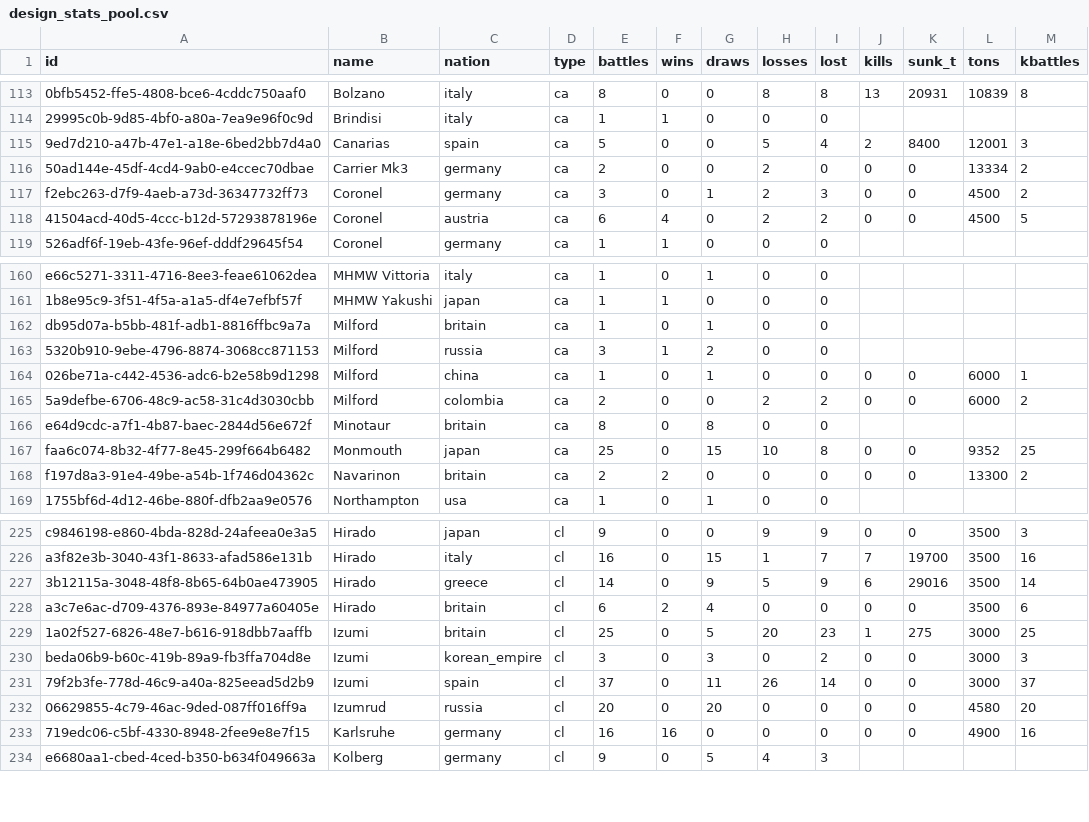
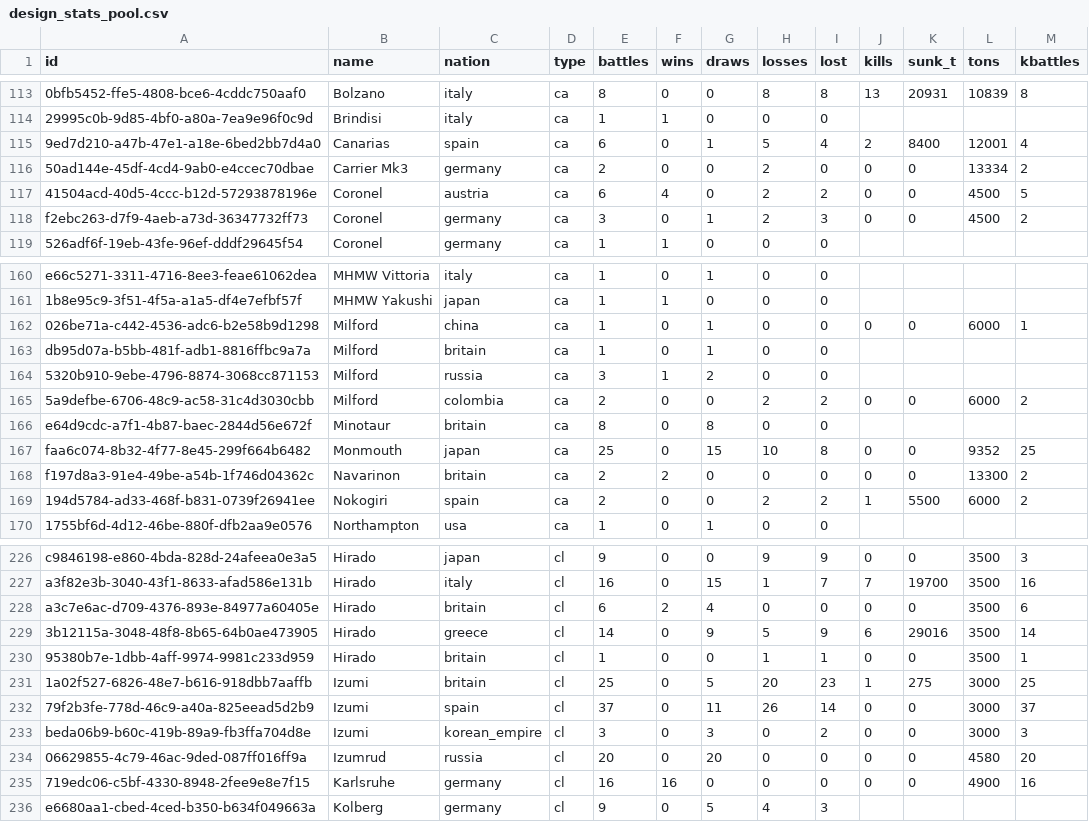
Before and after one commit to KlaudiuszLedwoch/Iron-Admiral, a CSV file: payload/Mods/IronAdmiralDesigns/design_stats_pool.csv, drawn as a sheet; only a part is shown, gaps mark what is left out; the diff covers the shown part only; the diff names each change by its address in the sheet, - before the commit and + after, or states it on an @@ line.

Commit message:
Data and installer from development cd3f3c1a

```diff
--- a/payload/Mods/IronAdmiralDesigns/design_stats_pool.csv
+++ b/payload/Mods/IronAdmiralDesigns/design_stats_pool.csv
-E115 (battles): 5
+E115 (battles): 6
-G115 (draws): 0
+G115 (draws): 1
-M115 (kbattles): 3
+M115 (kbattles): 4
@@ row 118 moved to row 117: 41504acd-40d5-4ccc-b12d-57293878196e @@
@@ row 164 moved to row 162: 026be71a-c442-4536-adc6-b2e58b9d1298 @@
+row 169: 194d5784-ad33-468f-b831-0739f26941ee | Nokogiri | spain | ca | 2 | 0 | 0 | 2 | 2 | 1 | 5500 | 6000 | 2
+row 230: 95380b7e-1dbb-4aff-9974-9981c233d959 | Hirado | britain | cl | 1 | 0 | 0 | 1 | 1 | 0 | 0 | 3500 | 1
@@ row 231 moved to row 232: 79f2b3fe-778d-46c9-a40a-825eead5d2b9 @@
```
Also changed, not shown: 1 added row, 1 removed row, 47 moved rows and 13 edited cells elsewhere in this file, payload/Mods/IronAdmiralDesigns/design_authors.csv, 4 other files.
